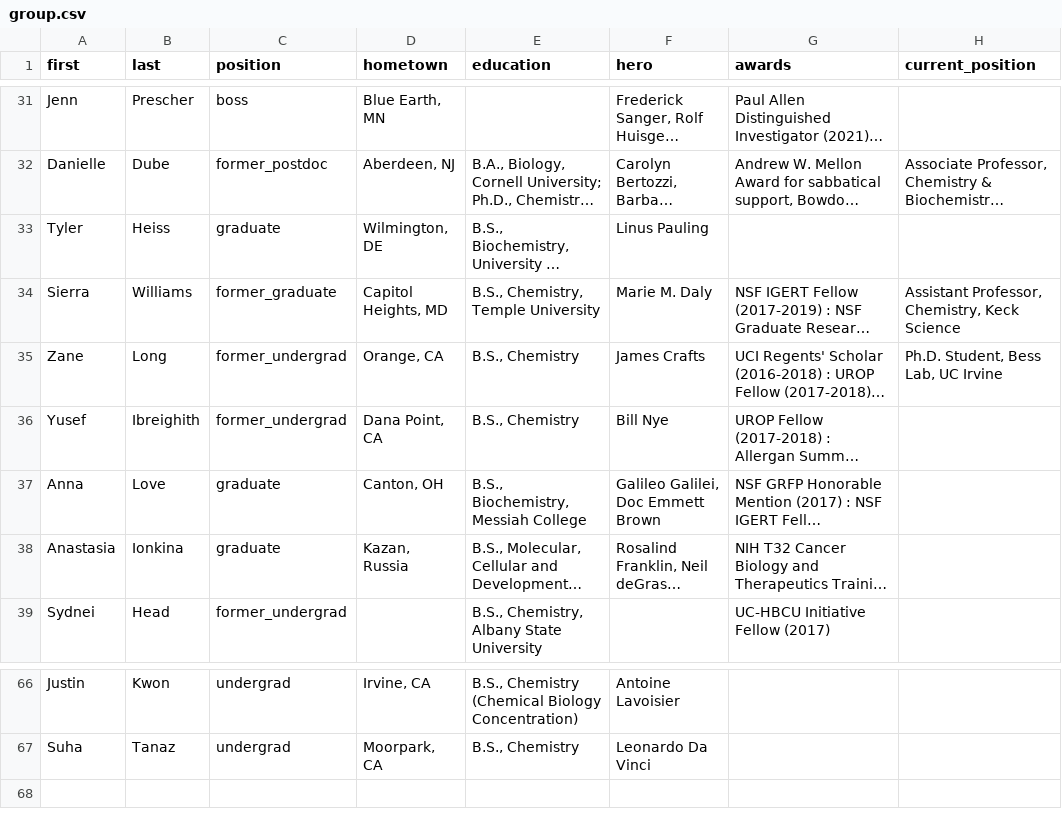
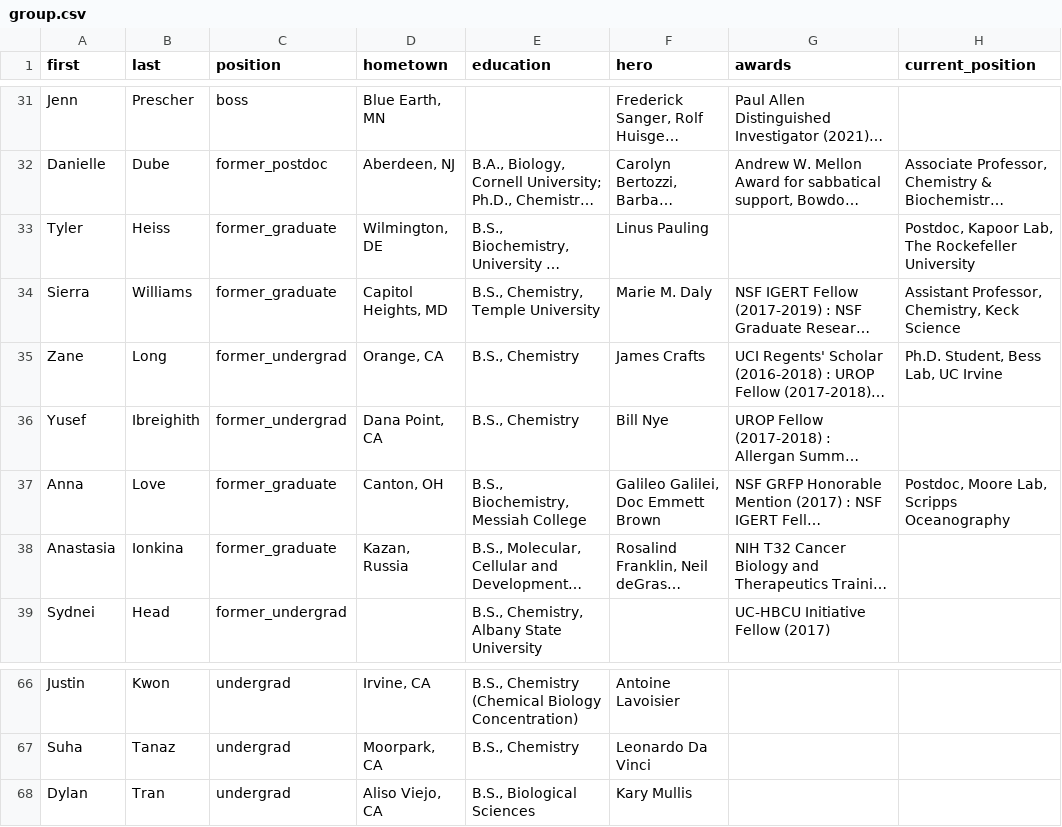
Before and after one commit to c-bun/Prescher-Lab-Site, a CSV file: _data/group.csv, drawn as a sheet; only a part is shown, gaps mark what is left out; long unchanged cells end in …; the diff names each change by its address in the sheet, - before the commit and + after, or states it on an @@ line.

```diff
--- a/_data/group.csv
+++ b/_data/group.csv
-C33 (position): graduate
+C33 (position): former_graduate
-H33 (current_position): (empty)
+H33 (current_position): Postdoc, Kapoor Lab, The Rockefeller University
-C37:C38 (position): graduate
+C37:C38 (position): former_graduate
-H37 (current_position): (empty)
+H37 (current_position): Postdoc, Moore Lab, Scripps Oceanography
+row 68: Dylan | Tran | undergrad | Aliso Viejo, CA | B.S., Biological Sciences | Kary Mullis
```
Also changed, not shown: _data/publications.csv, 6 other files.
